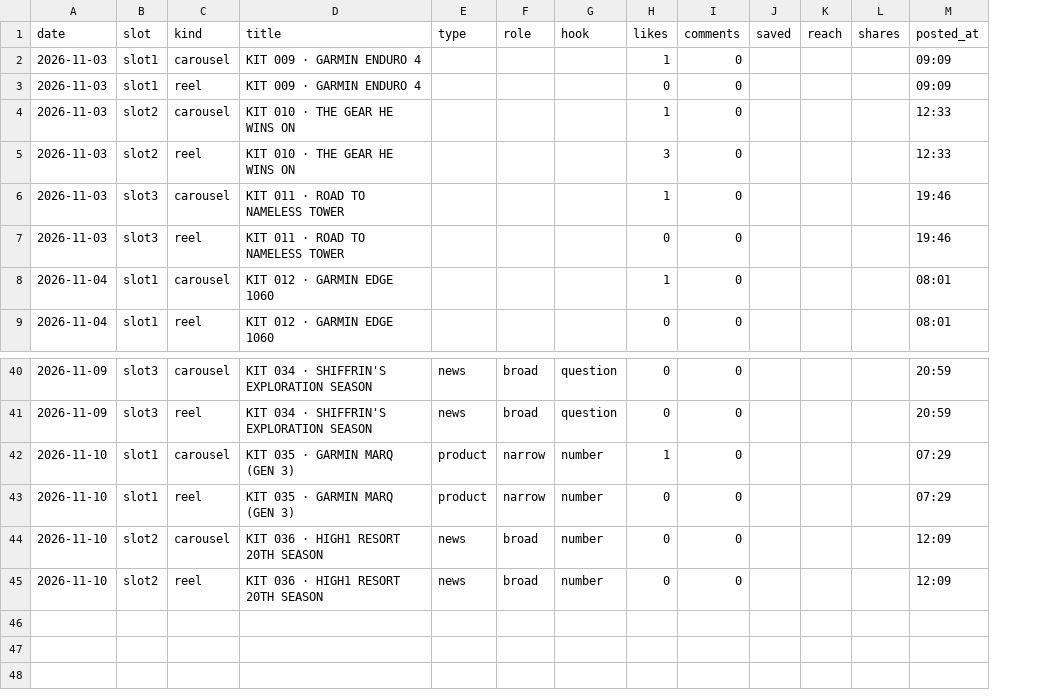
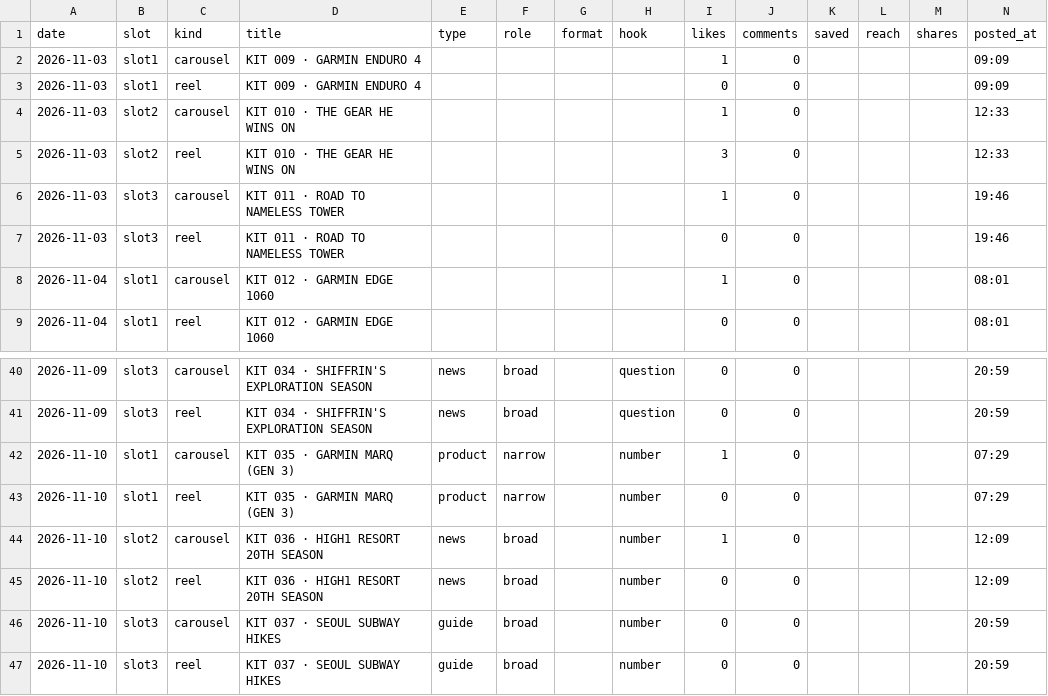
Before and after one commit to wonjoolee/sankit-media, a CSV file: pipeline/stats.csv, drawn as a sheet; only a part is shown, gaps mark what is left out; addresses are those after the commit; the diff names each change by its address in the sheet, - before the commit and + after, or states it on an @@ line.

Commit message:
posted 2026-11-10-2103

```diff
--- a/pipeline/stats.csv
+++ b/pipeline/stats.csv
+column G (format), empty
-I44 (likes): 0
+I44 (likes): 1
+row 46: 2026-11-10 | slot3 | carousel | KIT 037 · SEOUL SUBWAY HIKES | guide | broad |  | number | 0 | 0 |  |  |  | 20:59
+row 47: 2026-11-10 | slot3 | reel | KIT 037 · SEOUL SUBWAY HIKES | guide | broad |  | number | 0 | 0 |  |  |  | 20:59
```
Also changed, not shown: 1 other file.
